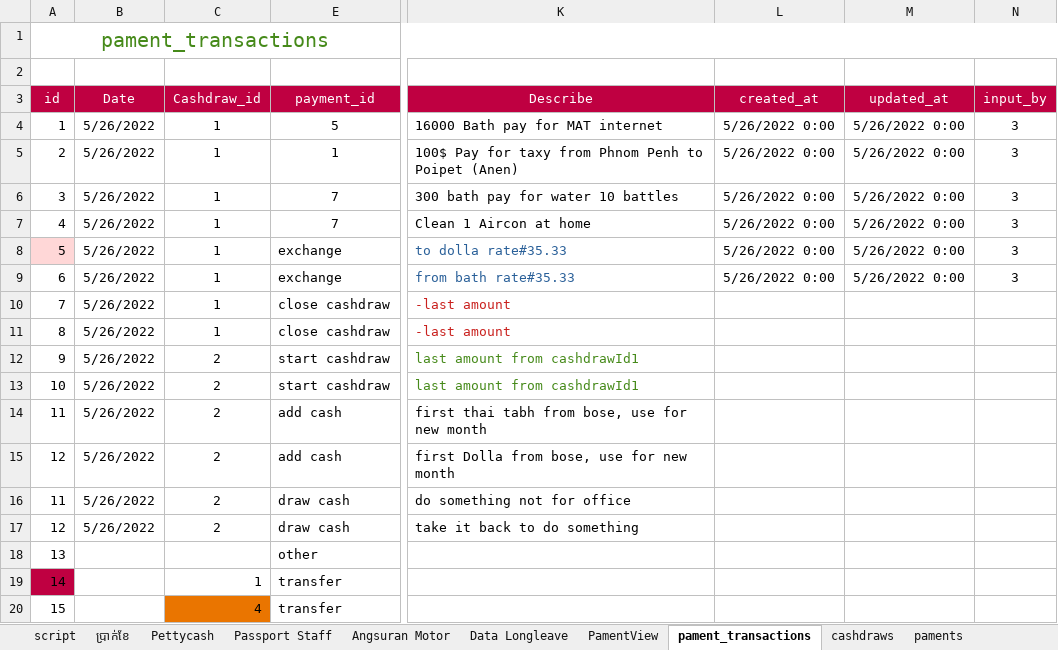
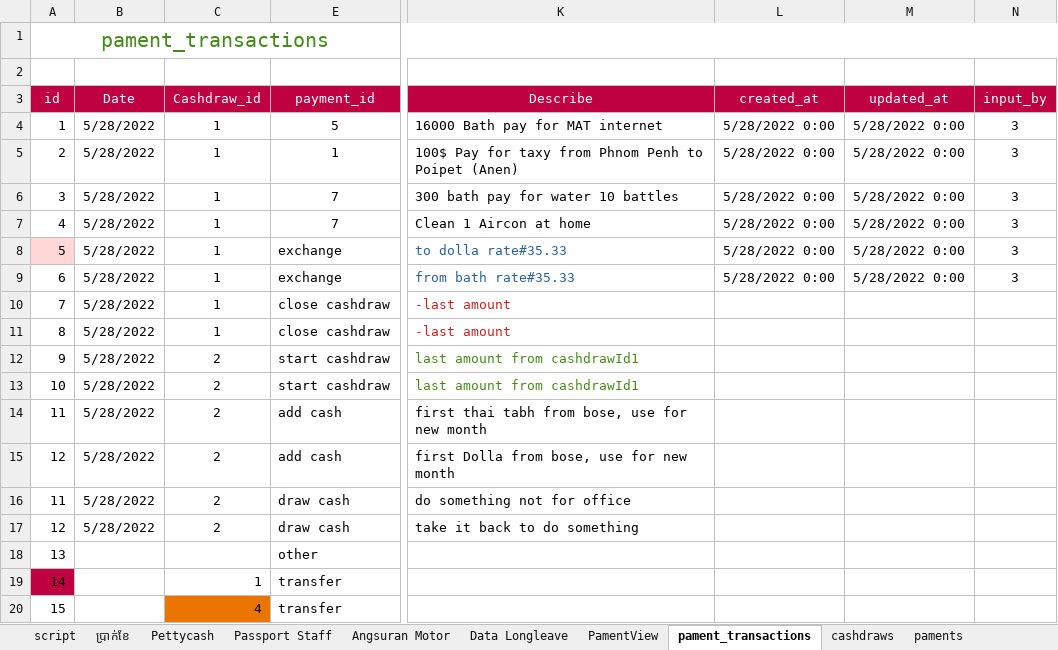
Before and after one commit to crit005/office_app, an Excel workbook: Need.xlsx, sheet pament_transactions, drawn as a sheet; only a part is shown, gaps mark what is left out; values as stored, in another font and other column widths than the file's, no borders; the diff names each change by its address in the sheet, - before the commit and + after, or states it on an @@ line.

```diff
--- a/Need.xlsx (sheet pament_transactions)
+++ b/Need.xlsx (sheet pament_transactions)
-B4:B17 (Date): 5/26/2022
+B4:B17 (Date): 5/28/2022
-L4:L9 (created_at): 5/26/2022 0:00
+L4:L9 (created_at): 5/28/2022 0:00
-M4:M9 (updated_at): 5/26/2022 0:00
+M4:M9 (updated_at): 5/28/2022 0:00
```
Also changed, not shown: sheet currency_symbol, sheet depatments, sheet paments, sheet users, sheet cashdraws, sheet currency, 1 more sheet, 7 other files.
